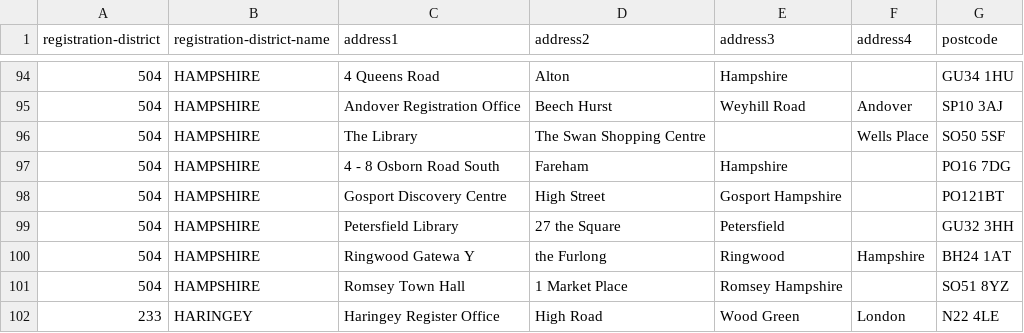
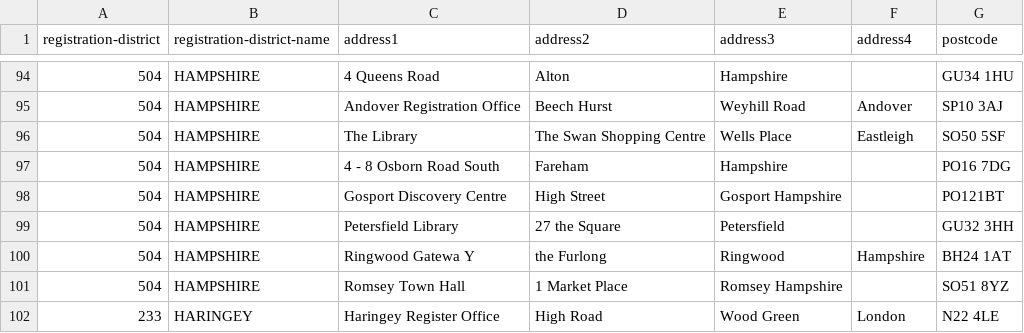
Before and after one commit to openregister/register-office-data, a TSV file: lists/gro-list/gro-list.tsv, drawn as a sheet; only a part is shown, gaps mark what is left out.

Commit message:
Add town name to address

```diff
--- a/lists/gro-list/gro-list.tsv
+++ b/lists/gro-list/gro-list.tsv
@@ -95,3 +95,3 @@ registration-district	registration-district-name	address1	address2	address3	addr
 504	HAMPSHIRE	Andover Registration Office	Beech Hurst	Weyhill Road	Andover	SP10 3AJ
-504	HAMPSHIRE	The Library	The Swan Shopping Centre		Wells Place	SO50 5SF
+504	HAMPSHIRE	The Library	The Swan Shopping Centre	Wells Place	Eastleigh	SO50 5SF
 504	HAMPSHIRE	4 - 8 Osborn Road South	Fareham	Hampshire		PO16 7DG
```
